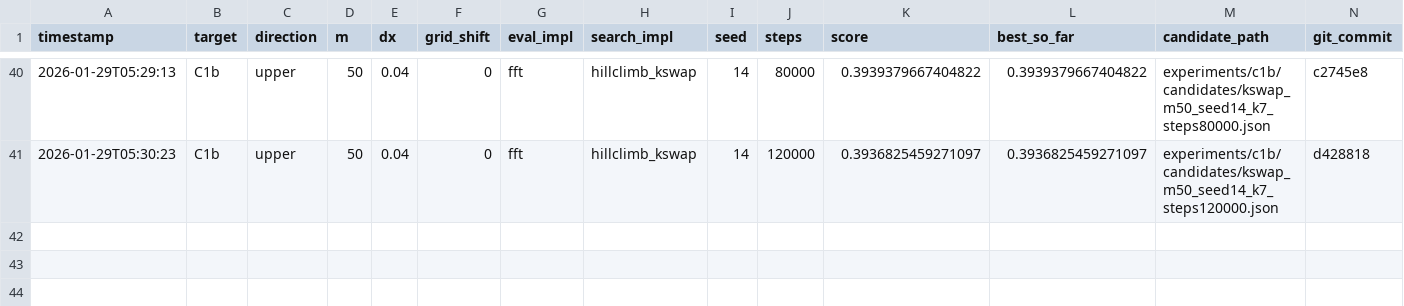
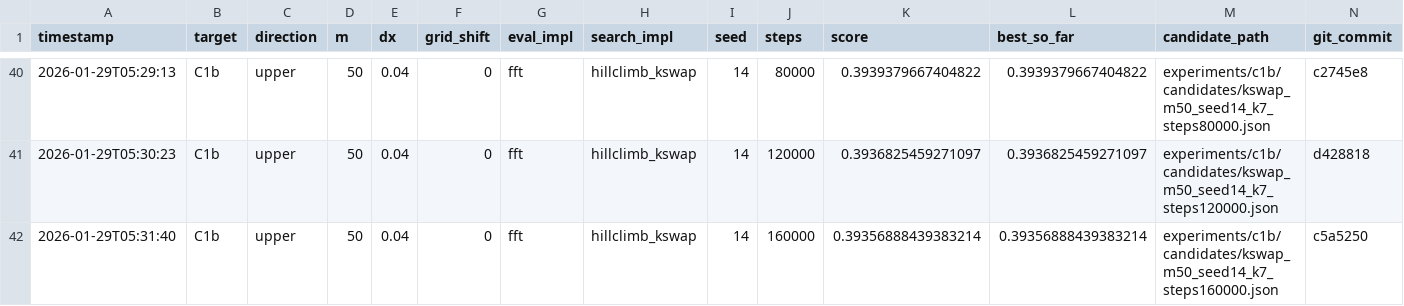
Before and after one commit to sebastian-griego/opt, a CSV file: results.csv, drawn as a sheet; only a part is shown, gaps mark what is left out; the diff names each change by its address in the sheet, - before the commit and + after, or states it on an @@ line.

Commit message:
iter: kswap k7 160000

```diff
--- a/results.csv
+++ b/results.csv
+row 42: 2026-01-29T05:31:40 | C1b | upper | 50 | 0.04 | 0 | fft | hillclimb_kswap | 14 | 160000 | 0.39356888439383214 | 0.39356888439383214 | experiments/c1b/candidates/kswap_m50_seed14_k7_steps160000.json | c5a5250
```
Also changed, not shown: 3 other files.
